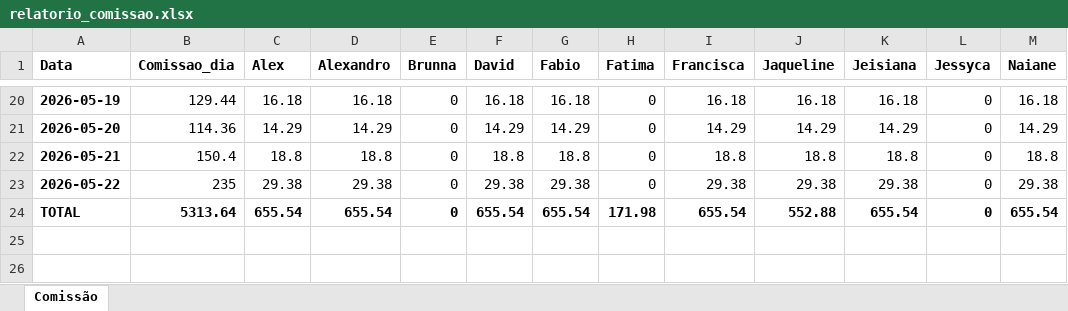
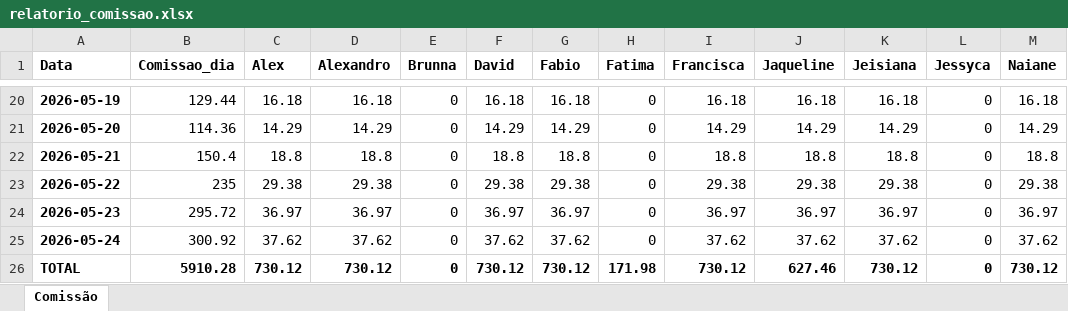
Before and after one commit to alexpereira82log-ui/scada_cafe, an Excel workbook: relatorio_comissao.xlsx, sheet Comissão, drawn as a sheet; only a part is shown, gaps mark what is left out; values as stored, in another font and other column widths than the file's, no borders; addresses are those after the commit; the diff names each change by its address in the sheet, - before the commit and + after, or states it on an @@ line.

Commit message:
update

```diff
--- a/relatorio_comissao.xlsx (sheet Comissão)
+++ b/relatorio_comissao.xlsx (sheet Comissão)
+row 24: 2026-05-23 | 295.72 | 36.97 | 36.97 | 0 | 36.97 | 36.97 | 0 | 36.97 | 36.97 | 36.97 | 0 | 36.97
+row 25: 2026-05-24 | 300.92 | 37.62 | 37.62 | 0 | 37.62 | 37.62 | 0 | 37.62 | 37.62 | 37.62 | 0 | 37.62
-B26 (Comissao_dia): 5313.64
+B26 (Comissao_dia): 5910.28
-C26 (Alex): 655.54
+C26 (Alex): 730.12
-D26 (Alexandro): 655.54
+D26 (Alexandro): 730.12
-F26 (David): 655.54
+F26 (David): 730.12
-G26 (Fabio): 655.54
+G26 (Fabio): 730.12
-I26 (Francisca): 655.54
+I26 (Francisca): 730.12
-J26 (Jaqueline): 552.88
+J26 (Jaqueline): 627.46
-K26 (Jeisiana): 655.54
+K26 (Jeisiana): 730.12
-M26 (Naiane): 655.54
+M26 (Naiane): 730.12
```
